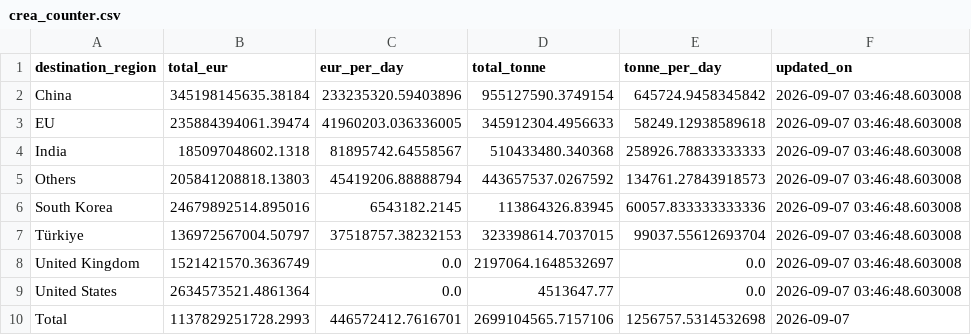
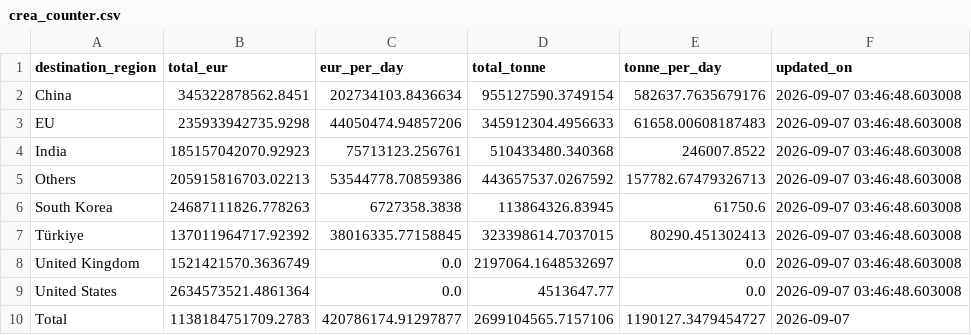
Before and after one commit to lorenzo-pasteris/Analisi-Russia-Ucraina, a CSV file: data/crea_counter.csv, drawn as a sheet.

```diff
--- a/data/crea_counter.csv
+++ b/data/crea_counter.csv
@@ -1,10 +1,10 @@
 destination_region,total_eur,eur_per_day,total_tonne,tonne_per_day,updated_on
-China,345198145635.38184,233235320.59403896,955127590.3749154,645724.9458345842,2026-09-07 03:46:48.603008
-EU,235884394061.39474,41960203.036336005,345912304.4956633,58249.12938589618,2026-09-07 03:46:48.603008
-India,185097048602.1318,81895742.64558567,510433480.340368,258926.78833333333,2026-09-07 03:46:48.603008
-Others,205841208818.13803,45419206.88888794,443657537.0267592,134761.27843918573,2026-09-07 03:46:48.603008
-South Korea,24679892514.895016,6543182.2145,113864326.83945,60057.833333333336,2026-09-07 03:46:48.603008
-Türkiye,136972567004.50797,37518757.38232153,323398614.7037015,99037.55612693704,2026-09-07 03:46:48.603008
+China,345322878562.8451,202734103.8436634,955127590.3749154,582637.7635679176,2026-09-07 03:46:48.603008
+EU,235933942735.9298,44050474.94857206,345912304.4956633,61658.00608187483,2026-09-07 03:46:48.603008
+India,185157042070.92923,75713123.256761,510433480.340368,246007.8522,2026-09-07 03:46:48.603008
+Others,205915816703.02213,53544778.70859386,443657537.0267592,157782.67479326713,2026-09-07 03:46:48.603008
+South Korea,24687111826.778263,6727358.3838,113864326.83945,61750.6,2026-09-07 03:46:48.603008
+Türkiye,137011964717.92392,38016335.77158845,323398614.7037015,80290.451302413,2026-09-07 03:46:48.603008
 United Kingdom,1521421570.3636749,0.0,2197064.1648532697,0.0,2026-09-07 03:46:48.603008
 United States,2634573521.4861364,0.0,4513647.77,0.0,2026-09-07 03:46:48.603008
-Total,1137829251728.2993,446572412.7616701,2699104565.7157106,1256757.5314532698,2026-09-07
+Total,1138184751709.2783,420786174.91297877,2699104565.7157106,1190127.3479454727,2026-09-07
```
